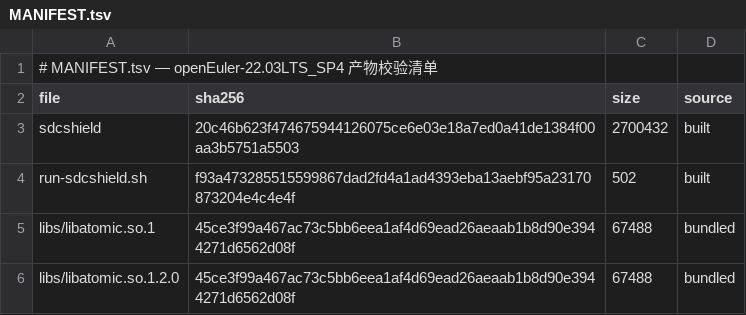
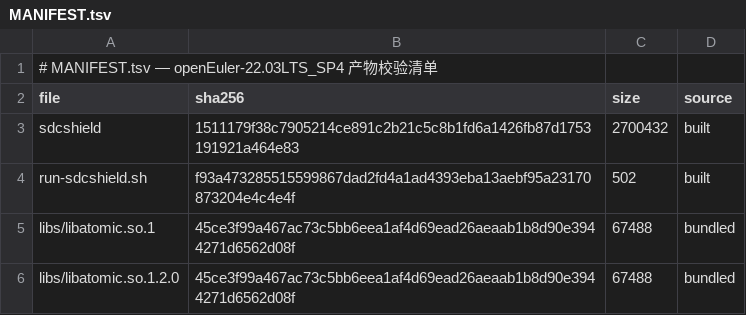
Before and after one commit to wangxumarshall/opendcdiag-arm-rpm-22.03, a TSV file: openEuler-22.03LTS_SP4/built/MANIFEST.tsv, drawn as a sheet.

```diff
--- a/openEuler-22.03LTS_SP4/built/MANIFEST.tsv
+++ b/openEuler-22.03LTS_SP4/built/MANIFEST.tsv
@@ -2,3 +2,3 @@
 file	sha256	size	source
-sdcshield	20c46b623f474675944126075ce6e03e18a7ed0a41de1384f00aa3b5751a5503	2700432	built
+sdcshield	1511179f38c7905214ce891c2b21c5c8b1fd6a1426fb87d1753191921a464e83	2700432	built
 run-sdcshield.sh	f93a473285515599867dad2fd4a1ad4393eba13aebf95a23170873204e4c4e4f	502	built
```
Also changed, not shown: openEuler-22.03LTS_SP1/built/MANIFEST.tsv, openEuler-22.03LTS_SP2/built/MANIFEST.tsv, 17 other files.
